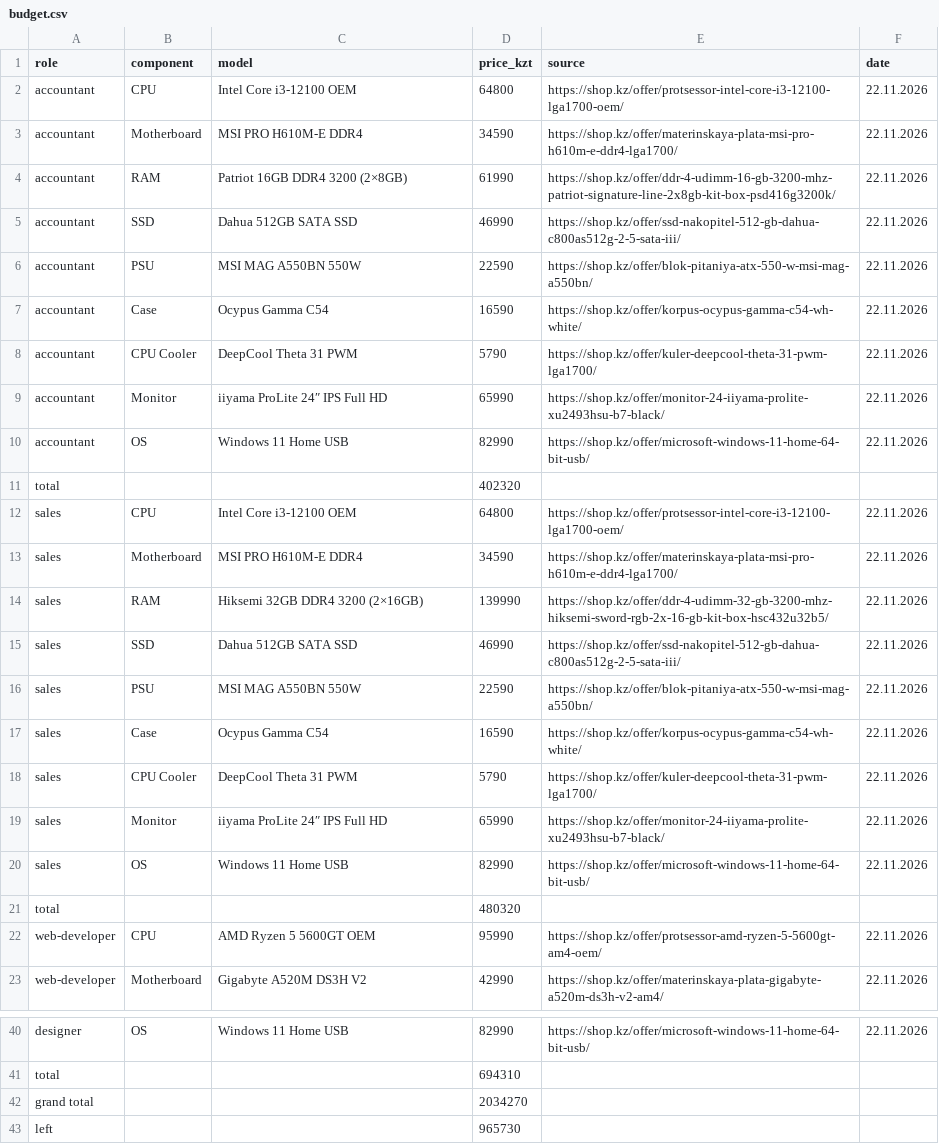
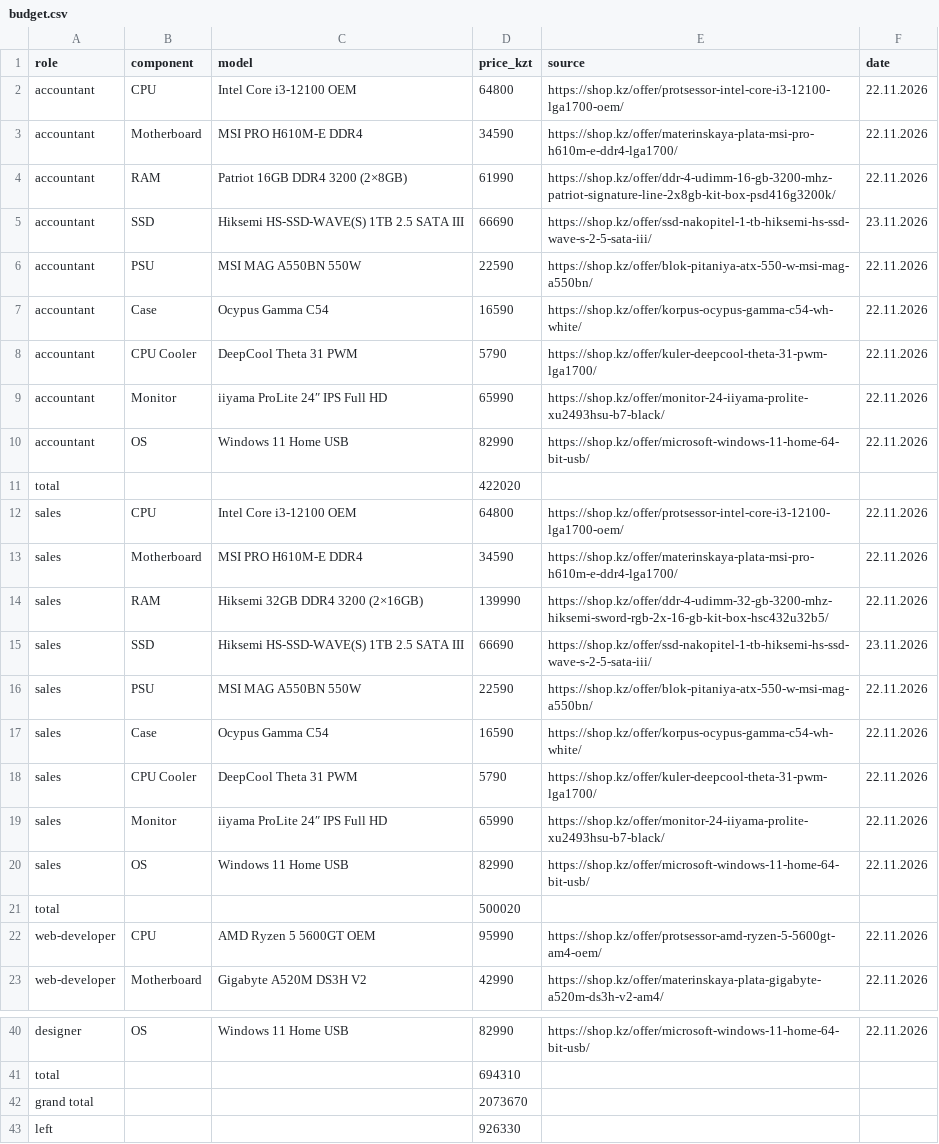
Before and after one commit to zeepydop/osarch--osmushko-, a CSV file: tickets/ticket2-office-spec/evidence/budget.csv, drawn as a sheet; only a part is shown, gaps mark what is left out; the diff names each change by its address in the sheet, - before the commit and + after, or states it on an @@ line.

Commit message:
Update budget.csv

```diff
--- a/tickets/ticket2-office-spec/evidence/budget.csv
+++ b/tickets/ticket2-office-spec/evidence/budget.csv
-C5 (model): Dahua 512GB SATA SSD
+C5 (model): Hiksemi HS-SSD-WAVE(S) 1TB 2.5 SATA III
-D5 (price_kzt): 46990
+D5 (price_kzt): 66690
-E5 (source): https://shop.kz/offer/ssd-nakopitel-512-gb-dahua-c800as512g-2-5-sata-iii/
+E5 (source): https://shop.kz/offer/ssd-nakopitel-1-tb-hiksemi-hs-ssd-wave-s-2-5-sata-iii/
-F5 (date): 22.11.2026
+F5 (date): 23.11.2026
-D11 (price_kzt): 402320
+D11 (price_kzt): 422020
-C15 (model): Dahua 512GB SATA SSD
+C15 (model): Hiksemi HS-SSD-WAVE(S) 1TB 2.5 SATA III
-D15 (price_kzt): 46990
+D15 (price_kzt): 66690
-E15 (source): https://shop.kz/offer/ssd-nakopitel-512-gb-dahua-c800as512g-2-5-sata-iii/
+E15 (source): https://shop.kz/offer/ssd-nakopitel-1-tb-hiksemi-hs-ssd-wave-s-2-5-sata-iii/
-F15 (date): 22.11.2026
+F15 (date): 23.11.2026
-D21 (price_kzt): 480320
+D21 (price_kzt): 500020
-D42 (price_kzt): 2034270
+D42 (price_kzt): 2073670
-D43 (price_kzt): 965730
+D43 (price_kzt): 926330
```
